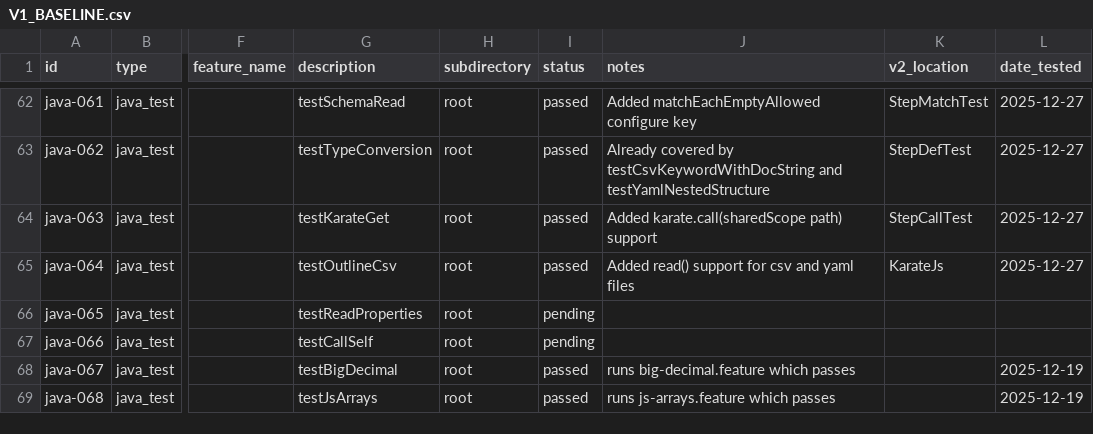
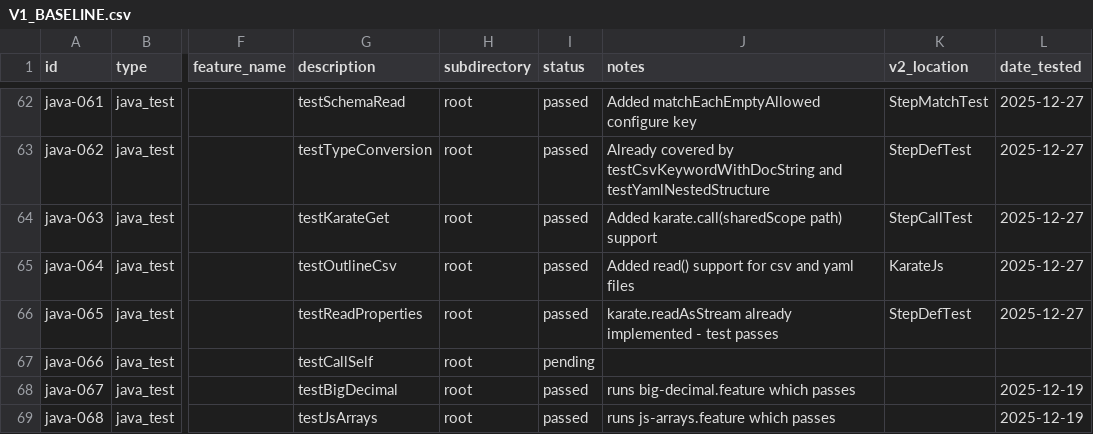
Before and after one commit to karatelabs/karate-v2, a CSV file: docs/V1_BASELINE.csv, drawn as a sheet; only a part is shown, gaps mark what is left out; the diff names each change by its address in the sheet, - before the commit and + after, or states it on an @@ line.

```diff
--- a/docs/V1_BASELINE.csv
+++ b/docs/V1_BASELINE.csv
-I66 (status): pending
+I66 (status): passed
-J66 (notes): (empty)
+J66 (notes): karate.readAsStream already implemented - test passes
-K66 (v2_location): (empty)
+K66 (v2_location): StepDefTest
-L66 (date_tested): (empty)
+L66 (date_tested): 2025-12-27
```
Also changed, not shown: 1 other file.
